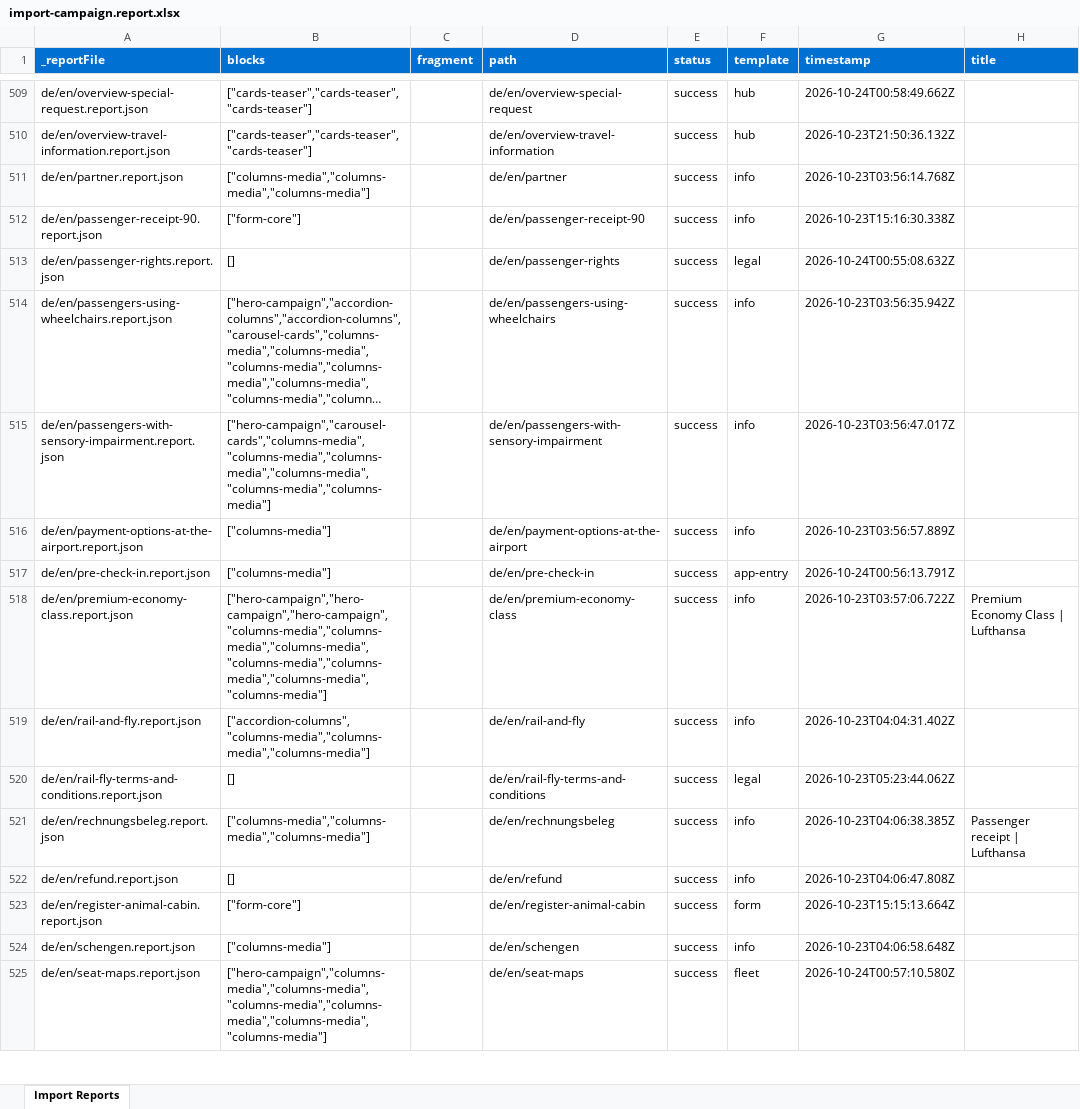
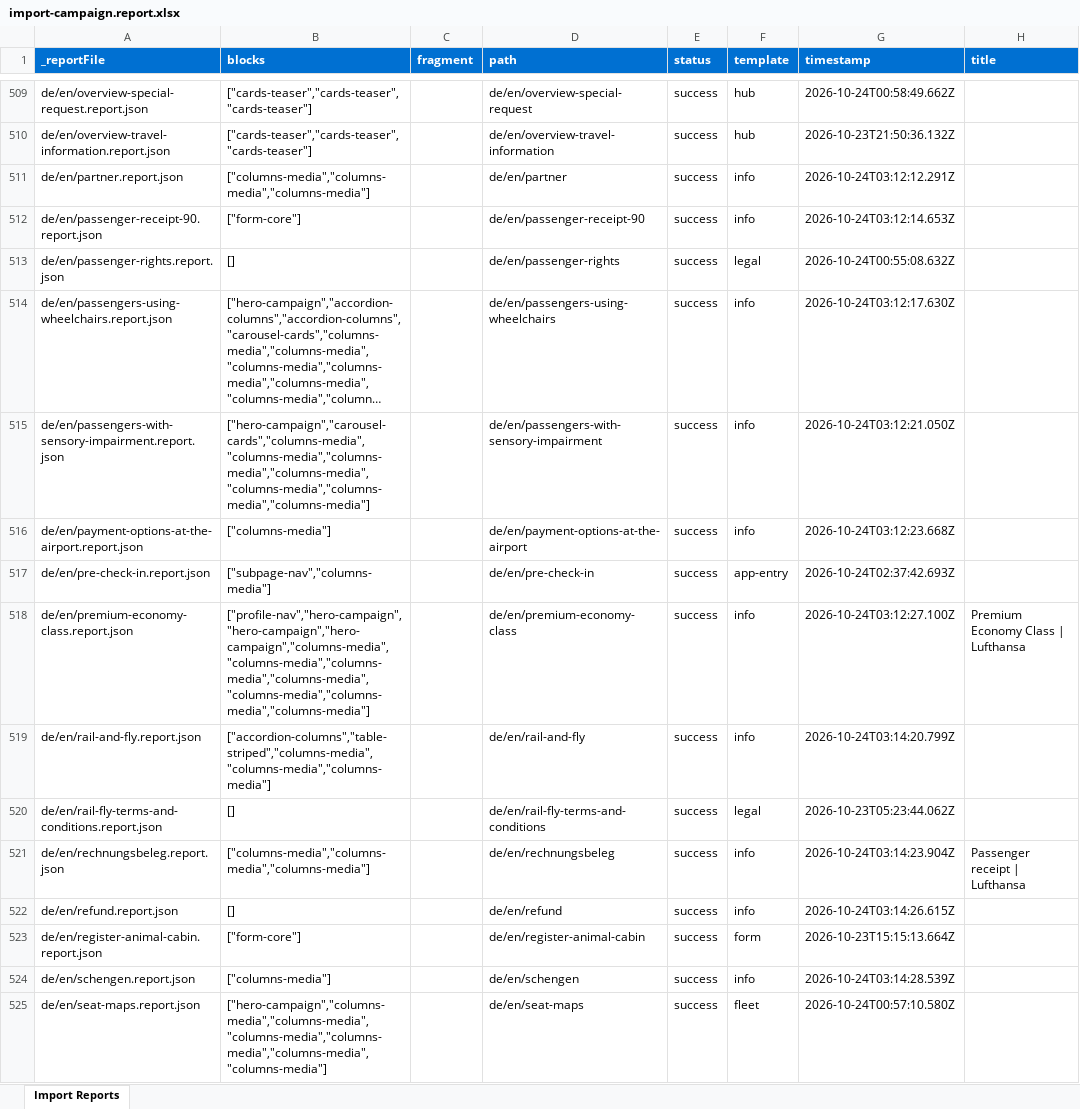
Before and after one commit to moved-permanently/lh-com, an Excel workbook: tools/importer/reports/import-campaign.report.xlsx, sheet Import Reports, drawn as a sheet; only a part is shown, gaps mark what is left out; long unchanged cells end in …; values as stored, in another font and other column widths than the file's, no borders; the diff covers the shown part only; the diff names each change by its address in the sheet, - before the commit and + after, or states it on an @@ line.

```diff
--- a/tools/importer/reports/import-campaign.report.xlsx (sheet Import Reports)
+++ b/tools/importer/reports/import-campaign.report.xlsx (sheet Import Reports)
-G511 (timestamp): 2026-10-23T03:56:14.768Z
+G511 (timestamp): 2026-10-24T03:12:12.291Z
-G512 (timestamp): 2026-10-23T15:16:30.338Z
+G512 (timestamp): 2026-10-24T03:12:14.653Z
-G514 (timestamp): 2026-10-23T03:56:35.942Z
+G514 (timestamp): 2026-10-24T03:12:17.630Z
-B515 (blocks): ["hero-campaign","carousel-cards","columns-media","columns-media","columns-media","columns-media","columns-media","columns-media"]
+B515 (blocks): ["hero-campaign","carousel-cards","columns-media","columns-media","columns-media","columns-media","columns-media","columns-media","columns-media"]
-G515 (timestamp): 2026-10-23T03:56:47.017Z
+G515 (timestamp): 2026-10-24T03:12:21.050Z
-G516 (timestamp): 2026-10-23T03:56:57.889Z
+G516 (timestamp): 2026-10-24T03:12:23.668Z
-B517 (blocks): ["columns-media"]
+B517 (blocks): ["subpage-nav","columns-media"]
-G517 (timestamp): 2026-10-24T00:56:13.791Z
+G517 (timestamp): 2026-10-24T02:37:42.693Z
-B518 (blocks): ["hero-campaign","hero-campaign","hero-campaign","columns-media","columns-media","columns-media","columns-media","columns-media","columns-media","columns-media"]
+B518 (blocks): ["profile-nav","hero-campaign","hero-campaign","hero-campaign","columns-media","columns-media","columns-media","columns-media","columns-media","columns-media","columns-media"]
-G518 (timestamp): 2026-10-23T03:57:06.722Z
+G518 (timestamp): 2026-10-24T03:12:27.100Z
-B519 (blocks): ["accordion-columns","columns-media","columns-media","columns-media"]
+B519 (blocks): ["accordion-columns","table-striped","columns-media","columns-media","columns-media"]
-G519 (timestamp): 2026-10-23T04:04:31.402Z
+G519 (timestamp): 2026-10-24T03:14:20.799Z
-G521 (timestamp): 2026-10-23T04:06:38.385Z
+G521 (timestamp): 2026-10-24T03:14:23.904Z
-G522 (timestamp): 2026-10-23T04:06:47.808Z
+G522 (timestamp): 2026-10-24T03:14:26.615Z
-G524 (timestamp): 2026-10-23T04:06:58.648Z
+G524 (timestamp): 2026-10-24T03:14:28.539Z
```
Also changed, not shown: 852 edited cells elsewhere in this sheet, tools/importer/reports/import-info.report.xlsx, 30 other files.
